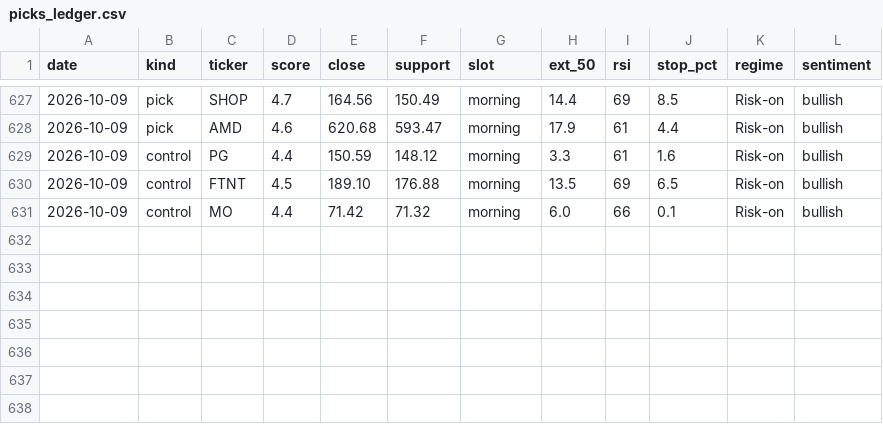
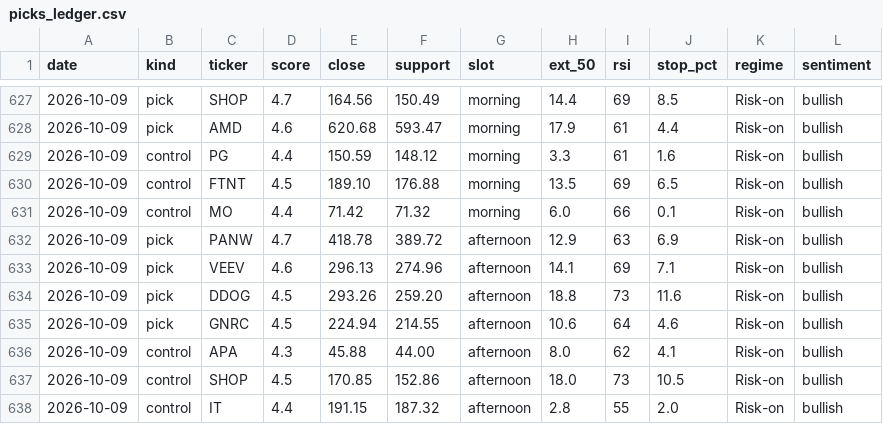
Before and after one commit to iceman4444-ai/TA-Chart-Agent, a CSV file: picks_ledger.csv, drawn as a sheet; only a part is shown, gaps mark what is left out; the diff names each change by its address in the sheet, - before the commit and + after, or states it on an @@ line.

```diff
--- a/picks_ledger.csv
+++ b/picks_ledger.csv
+row 632: 2026-10-09 | pick | PANW | 4.7 | 418.78 | 389.72 | afternoon | 12.9 | 63 | 6.9 | Risk-on | bullish
+row 633: 2026-10-09 | pick | VEEV | 4.6 | 296.13 | 274.96 | afternoon | 14.1 | 69 | 7.1 | Risk-on | bullish
+row 634: 2026-10-09 | pick | DDOG | 4.5 | 293.26 | 259.20 | afternoon | 18.8 | 73 | 11.6 | Risk-on | bullish
+row 635: 2026-10-09 | pick | GNRC | 4.5 | 224.94 | 214.55 | afternoon | 10.6 | 64 | 4.6 | Risk-on | bullish
+row 636: 2026-10-09 | control | APA | 4.3 | 45.88 | 44.00 | afternoon | 8.0 | 62 | 4.1 | Risk-on | bullish
+row 637: 2026-10-09 | control | SHOP | 4.5 | 170.85 | 152.86 | afternoon | 18.0 | 73 | 10.5 | Risk-on | bullish
+row 638: 2026-10-09 | control | IT | 4.4 | 191.15 | 187.32 | afternoon | 2.8 | 55 | 2.0 | Risk-on | bullish
```
Also changed, not shown: 1 other file.
